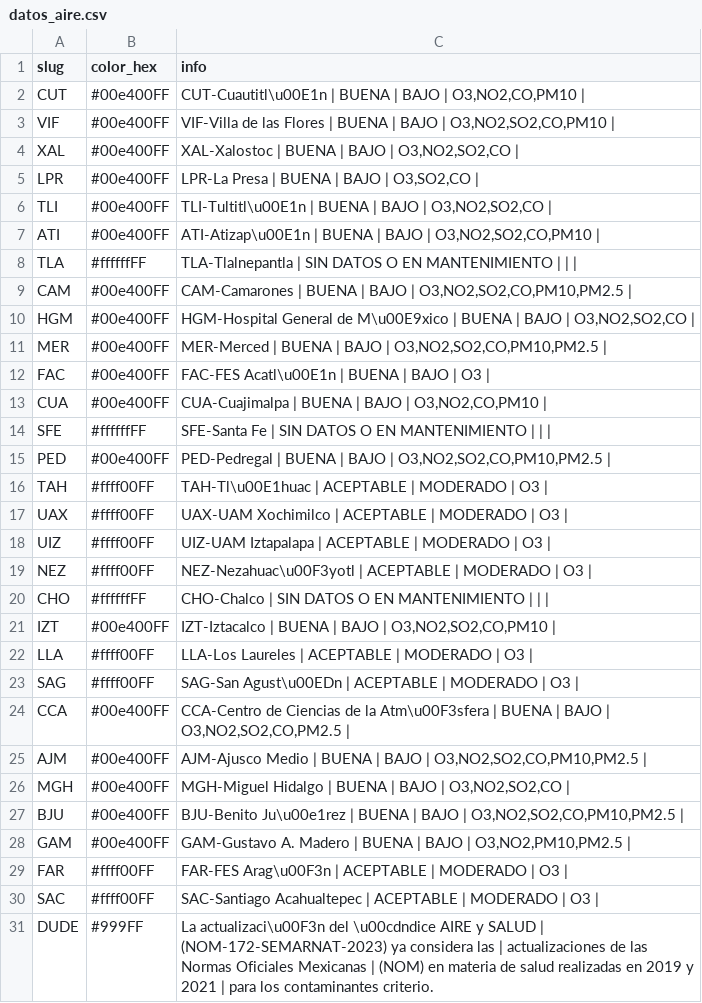
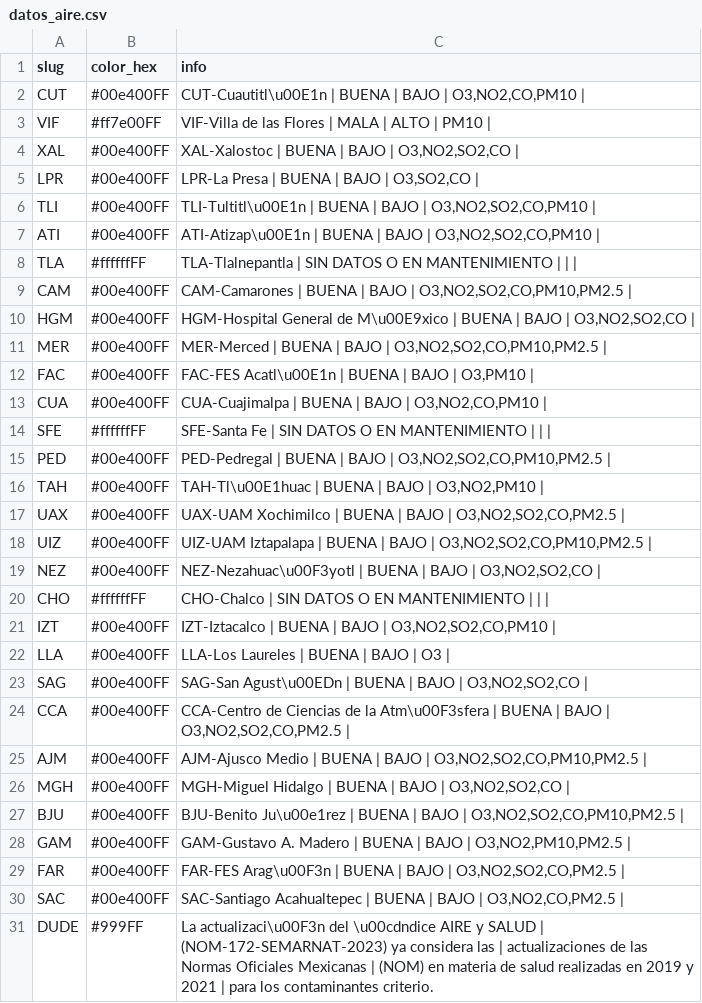
Before and after one commit to josepablo-sur/airecdmx, a CSV file: datos_aire.csv, drawn as a sheet.

```diff
--- a/datos_aire.csv
+++ b/datos_aire.csv
@@ -2,6 +2,6 @@ slug,color_hex,info
 CUT,#00e400FF,"CUT-Cuautitl\u00E1n | BUENA  | BAJO  | O3,NO2,CO,PM10 |"
-VIF,#00e400FF,"VIF-Villa de las Flores | BUENA  | BAJO  | O3,NO2,SO2,CO,PM10 |"
+VIF,#ff7e00FF,VIF-Villa de las Flores | MALA  | ALTO  | PM10 |
 XAL,#00e400FF,"XAL-Xalostoc | BUENA  | BAJO  | O3,NO2,SO2,CO |"
 LPR,#00e400FF,"LPR-La Presa | BUENA  | BAJO  | O3,SO2,CO |"
-TLI,#00e400FF,"TLI-Tultitl\u00E1n | BUENA  | BAJO  | O3,NO2,SO2,CO |"
+TLI,#00e400FF,"TLI-Tultitl\u00E1n | BUENA  | BAJO  | O3,NO2,SO2,CO,PM10 |"
 ATI,#00e400FF,"ATI-Atizap\u00E1n | BUENA  | BAJO  | O3,NO2,SO2,CO,PM10 |"
@@ -11,3 +11,3 @@ HGM,#00e400FF,"HGM-Hospital General de M\u00E9xico | BUENA  | BAJO  | O3,NO2,SO2
 MER,#00e400FF,"MER-Merced | BUENA  | BAJO  | O3,NO2,SO2,CO,PM10,PM2.5 |"
-FAC,#00e400FF,FAC-FES Acatl\u00E1n | BUENA  | BAJO  | O3 |
+FAC,#00e400FF,"FAC-FES Acatl\u00E1n | BUENA  | BAJO  | O3,PM10 |"
 CUA,#00e400FF,"CUA-Cuajimalpa | BUENA  | BAJO  | O3,NO2,CO,PM10 |"
@@ -15,10 +15,10 @@ SFE,#ffffffFF,SFE-Santa Fe | SIN DATOS O EN MANTENIMIENTO  |  |  |
 PED,#00e400FF,"PED-Pedregal | BUENA  | BAJO  | O3,NO2,SO2,CO,PM10,PM2.5 |"
-TAH,#ffff00FF,TAH-Tl\u00E1huac | ACEPTABLE  | MODERADO  | O3 |
-UAX,#ffff00FF,UAX-UAM Xochimilco | ACEPTABLE  | MODERADO  | O3 |
-UIZ,#ffff00FF,UIZ-UAM Iztapalapa | ACEPTABLE  | MODERADO  | O3 |
-NEZ,#ffff00FF,NEZ-Nezahuac\u00F3yotl | ACEPTABLE  | MODERADO  | O3 |
+TAH,#00e400FF,"TAH-Tl\u00E1huac | BUENA  | BAJO  | O3,NO2,PM10 |"
+UAX,#00e400FF,"UAX-UAM Xochimilco | BUENA  | BAJO  | O3,NO2,SO2,CO,PM2.5 |"
+UIZ,#00e400FF,"UIZ-UAM Iztapalapa | BUENA  | BAJO  | O3,NO2,SO2,CO,PM10,PM2.5 |"
+NEZ,#00e400FF,"NEZ-Nezahuac\u00F3yotl | BUENA  | BAJO  | O3,NO2,SO2,CO |"
 CHO,#ffffffFF,CHO-Chalco | SIN DATOS O EN MANTENIMIENTO  |  |  |
 IZT,#00e400FF,"IZT-Iztacalco | BUENA  | BAJO  | O3,NO2,SO2,CO,PM10 |"
-LLA,#ffff00FF,LLA-Los Laureles | ACEPTABLE  | MODERADO  | O3 |
-SAG,#ffff00FF,SAG-San Agust\u00EDn | ACEPTABLE  | MODERADO  | O3 |
+LLA,#00e400FF,LLA-Los Laureles | BUENA  | BAJO  | O3 |
+SAG,#00e400FF,"SAG-San Agust\u00EDn | BUENA  | BAJO  | O3,NO2,SO2,CO |"
 CCA,#00e400FF,"CCA-Centro de Ciencias de la Atm\u00F3sfera | BUENA  | BAJO  | O3,NO2,SO2,CO,PM2.5 |"
@@ -28,4 +28,4 @@ BJU,#00e400FF,"BJU-Benito Ju\u00e1rez | BUENA  | BAJO  | O3,NO2,SO2,CO,PM10,PM2.
 GAM,#00e400FF,"GAM-Gustavo A. Madero | BUENA  | BAJO  | O3,NO2,PM10,PM2.5 |"
-FAR,#ffff00FF,FAR-FES Arag\u00F3n | ACEPTABLE  | MODERADO  | O3 |
-SAC,#ffff00FF,SAC-Santiago Acahualtepec | ACEPTABLE  | MODERADO  | O3 |
+FAR,#00e400FF,"FAR-FES Arag\u00F3n | BUENA  | BAJO  | O3,NO2,SO2,CO,PM2.5 |"
+SAC,#00e400FF,"SAC-Santiago Acahualtepec | BUENA  | BAJO  | O3,NO2,CO,PM2.5 |"
 DUDE,#999FF,La actualizaci\u00F3n del \u00cdndice AIRE y SALUD | (NOM-172-SEMARNAT-2023) ya considera las | actualizaciones de las Normas Oficiales Mexicanas | (NOM) en materia de salud realizadas en 2019 y 2021  | para los contaminantes criterio.
```
